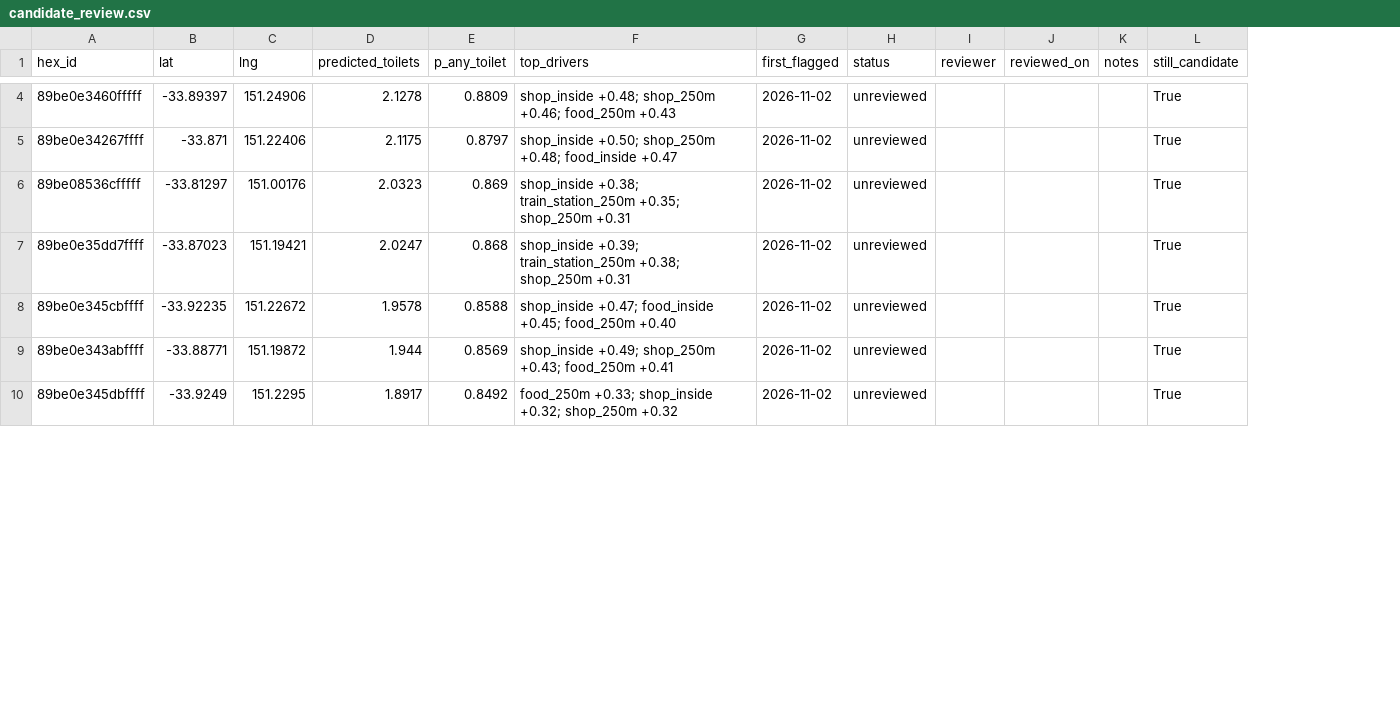
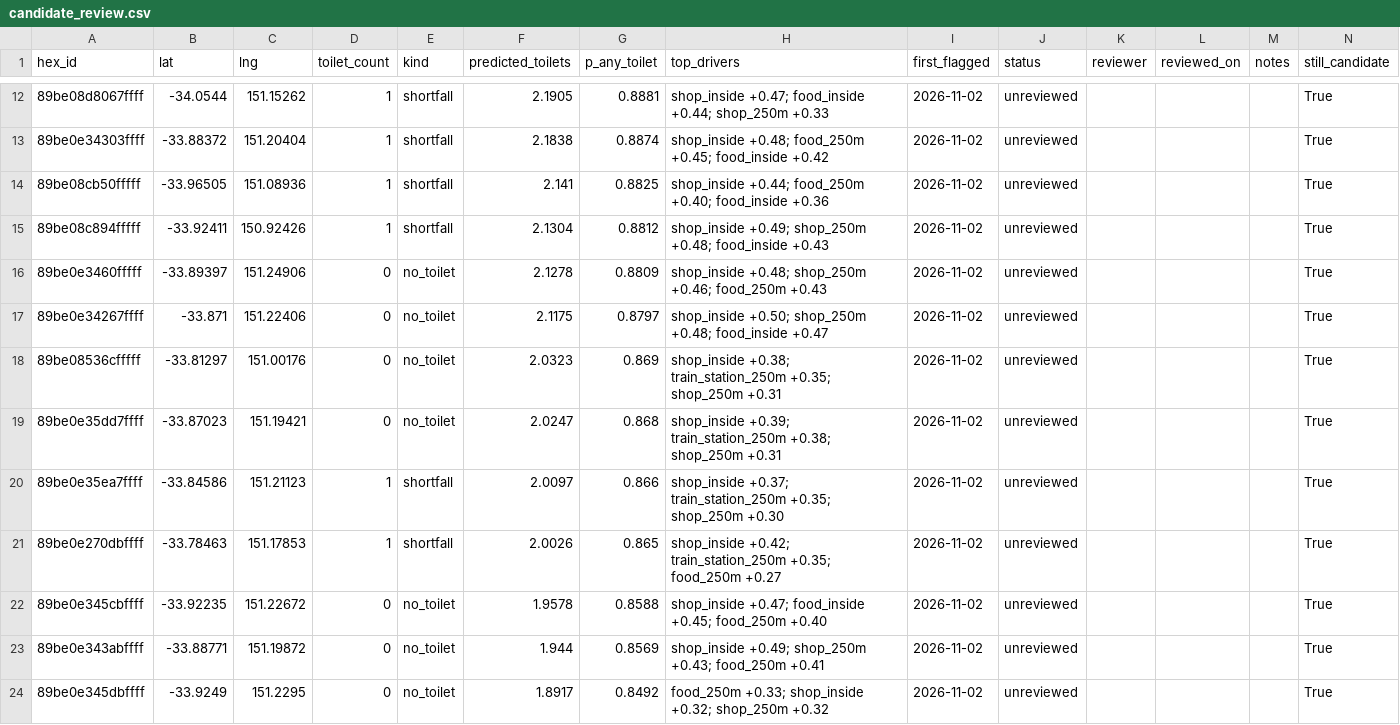
Before and after one commit to StupidRefrigerator/pigeon-ai, a CSV file: data/review/candidate_review.csv, drawn as a sheet; only a part is shown, gaps mark what is left out; the diff covers the shown part only; the diff names each change by its address in the sheet, - before the commit and + after, or states it on an @@ line.

```diff
--- a/data/review/candidate_review.csv
+++ b/data/review/candidate_review.csv
+column D (toilet_count), rows 16-19: all 0; rows 22-24: all 0
+column E (kind), rows 16-19: all no_toilet; rows 22-24: all no_toilet
+row 12: 89be08d8067ffff | -34.0544 | 151.15262 | 1 | shortfall | 2.1905 | 0.8881 | shop_inside +0.47; food_inside +0.44; shop_250m +0.33 | 2026-11-02 | unreviewed |  |  |  | True
+row 13: 89be0e34303ffff | -33.88372 | 151.20404 | 1 | shortfall | 2.1838 | 0.8874 | shop_inside +0.48; food_250m +0.45; food_inside +0.42 | 2026-11-02 | unreviewed |  |  |  | True
+row 14: 89be08cb50fffff | -33.96505 | 151.08936 | 1 | shortfall | 2.141 | 0.8825 | shop_inside +0.44; food_250m +0.40; food_inside +0.36 | 2026-11-02 | unreviewed |  |  |  | True
+row 15: 89be08c894fffff | -33.92411 | 150.92426 | 1 | shortfall | 2.1304 | 0.8812 | shop_inside +0.49; shop_250m +0.48; food_inside +0.43 | 2026-11-02 | unreviewed |  |  |  | True
+row 20: 89be0e35ea7ffff | -33.84586 | 151.21123 | 1 | shortfall | 2.0097 | 0.866 | shop_inside +0.37; train_station_250m +0.35; shop_250m +0.30 | 2026-11-02 | unreviewed |  |  |  | True
+row 21: 89be0e270dbffff | -33.78463 | 151.17853 | 1 | shortfall | 2.0026 | 0.865 | shop_inside +0.42; train_station_250m +0.35; food_250m +0.27 | 2026-11-02 | unreviewed |  |  |  | True
```
Also changed, not shown: 8 added rows and 2 moved rows elsewhere in this file, 5 other files.
